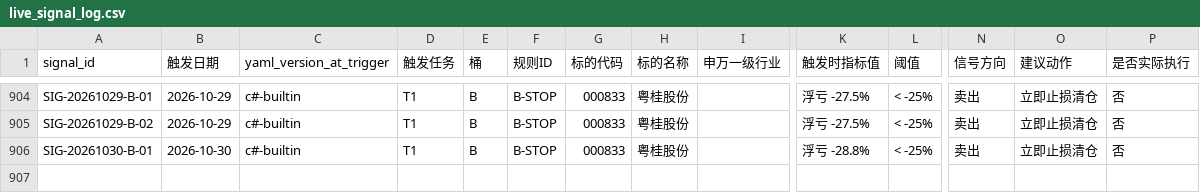
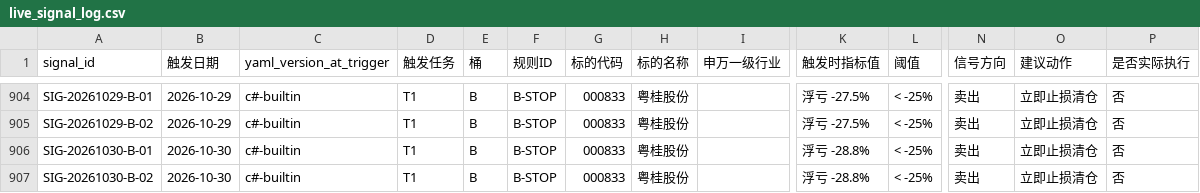
Before and after one commit to hitwhoyxw/stock_buy_notify, a CSV file: data/live_signal_log.csv, drawn as a sheet; only a part is shown, gaps mark what is left out; rows hold the shown columns only; the diff names each change by its address in the sheet, - before the commit and + after, or states it on an @@ line.

```diff
--- a/data/live_signal_log.csv
+++ b/data/live_signal_log.csv
+row 907: SIG-20261030-B-02 | 2026-10-30 | c#-builtin | T1 | B | B-STOP | 000833 | 粤桂股份 |  | 浮亏 -28.8% | < -25% | 卖出 | 立即止损清仓 | 否
```
Also changed, not shown: 2 other files.
